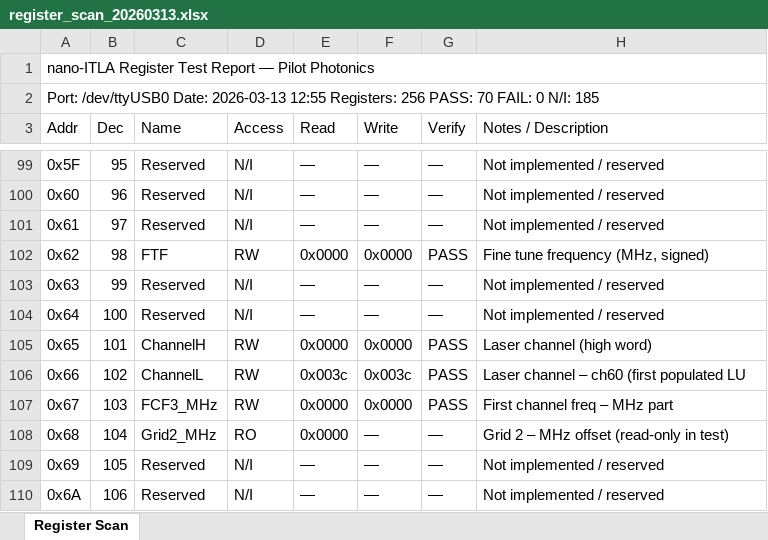
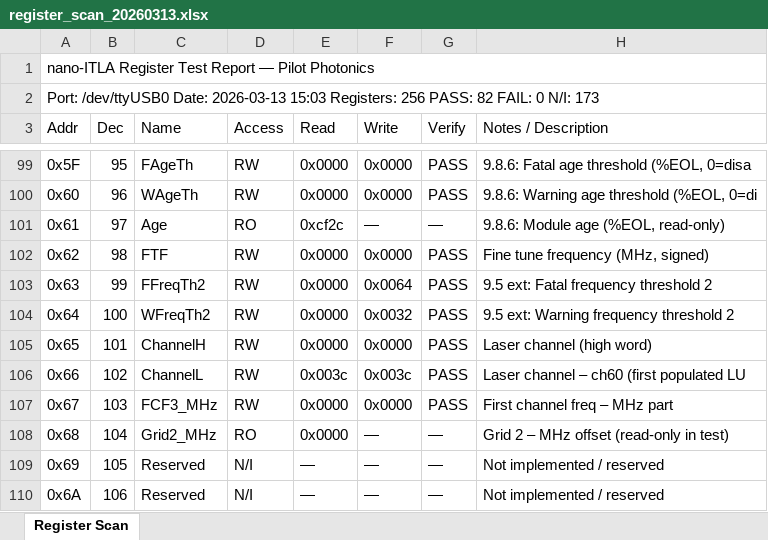
Before and after one commit to rishi1700/pilot, an Excel workbook: register_scan_20260313.xlsx, sheet Register Scan, drawn as a sheet; only a part is shown, gaps mark what is left out; values as stored, in another font and other column widths than the file's, no cell formats; the diff covers the shown part only; the diff names each change by its address in the sheet, - before the commit and + after, or states it on an @@ line.

Commit message:
updated register_scan_20260313.xlsx

```diff
--- a/register_scan_20260313.xlsx (sheet Register Scan)
+++ b/register_scan_20260313.xlsx (sheet Register Scan)
-A2 (Addr): …Date: 2026-03-13 12:55 Registers: 256 PASS: 70 FAIL: 0 N/I: 185
+A2 (Addr): …Date: 2026-03-13 15:03 Registers: 256 PASS: 82 FAIL: 0 N/I: 173
-C99 (Name): Reserved
+C99 (Name): FAgeTh
-D99:D100 (Access): N/I
+D99:D100 (Access): RW
-E99:E100 (Read): —
+E99:E100 (Read): 0x0000
-F99:F100 (Write): —
+F99:F100 (Write): 0x0000
-G99:G100 (Verify): —
+G99:G100 (Verify): PASS
-H99 (Notes / Description): Not implemented / reserved
+H99 (Notes / Description): 9.8.6: Fatal age threshold (%EOL, 0=disa
-C100 (Name): Reserved
+C100 (Name): WAgeTh
-H100 (Notes / Description): Not implemented / reserved
+H100 (Notes / Description): 9.8.6: Warning age threshold (%EOL, 0=di
-C101 (Name): Reserved
+C101 (Name): Age
-D101 (Access): N/I
+D101 (Access): RO
-E101 (Read): —
+E101 (Read): 0xcf2c
-H101 (Notes / Description): Not implemented / reserved
+H101 (Notes / Description): 9.8.6: Module age (%EOL, read-only)
-C103 (Name): Reserved
+C103 (Name): FFreqTh2
-D103:D104 (Access): N/I
+D103:D104 (Access): RW
-E103:E104 (Read): —
+E103:E104 (Read): 0x0000
-F103 (Write): —
+F103 (Write): 0x0064
-G103:G104 (Verify): —
+G103:G104 (Verify): PASS
-H103 (Notes / Description): Not implemented / reserved
+H103 (Notes / Description): 9.5 ext: Fatal frequency threshold 2
-C104 (Name): Reserved
+C104 (Name): WFreqTh2
-F104 (Write): —
+F104 (Write): 0x0032
-H104 (Notes / Description): Not implemented / reserved
+H104 (Notes / Description): 9.5 ext: Warning frequency threshold 2
```
Also changed, not shown: 44 edited cells elsewhere in this sheet, cell formats.
